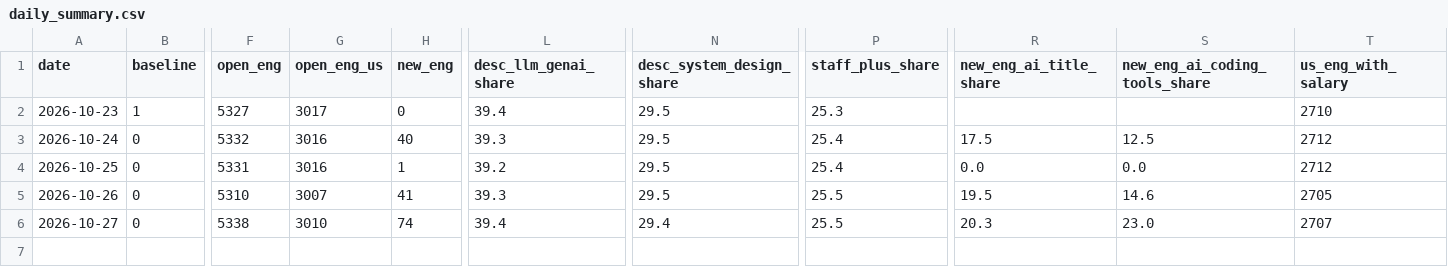
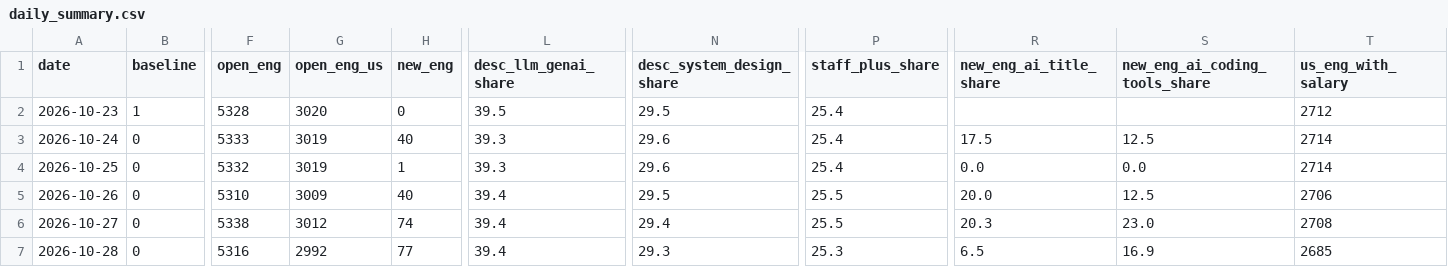
Before and after one commit to Xenzoro/sweAiTracker, a CSV file: data/boards/daily_summary.csv, drawn as a sheet; only a part is shown, gaps mark what is left out; rows hold the shown columns only; the diff names each change by its address in the sheet, - before the commit and + after, or states it on an @@ line.

```diff
--- a/data/boards/daily_summary.csv
+++ b/data/boards/daily_summary.csv
-F2 (open_eng): 5327
+F2 (open_eng): 5328
-G2 (open_eng_us): 3017
+G2 (open_eng_us): 3020
-L2 (desc_llm_genai_share): 39.4
+L2 (desc_llm_genai_share): 39.5
-P2 (staff_plus_share): 25.3
+P2 (staff_plus_share): 25.4
-T2 (us_eng_with_salary): 2710
+T2 (us_eng_with_salary): 2712
-F3 (open_eng): 5332
+F3 (open_eng): 5333
-G3:G4 (open_eng_us): 3016
+G3:G4 (open_eng_us): 3019
-N3:N4 (desc_system_design_share): 29.5
+N3:N4 (desc_system_design_share): 29.6
-T3:T4 (us_eng_with_salary): 2712
+T3:T4 (us_eng_with_salary): 2714
-F4 (open_eng): 5331
+F4 (open_eng): 5332
-L4 (desc_llm_genai_share): 39.2
+L4 (desc_llm_genai_share): 39.3
-G5 (open_eng_us): 3007
+G5 (open_eng_us): 3009
-H5 (new_eng): 41
+H5 (new_eng): 40
-L5 (desc_llm_genai_share): 39.3
+L5 (desc_llm_genai_share): 39.4
-R5 (new_eng_ai_title_share): 19.5
+R5 (new_eng_ai_title_share): 20.0
-S5 (new_eng_ai_coding_tools_share): 14.6
+S5 (new_eng_ai_coding_tools_share): 12.5
-T5 (us_eng_with_salary): 2705
+T5 (us_eng_with_salary): 2706
-G6 (open_eng_us): 3010
+G6 (open_eng_us): 3012
-T6 (us_eng_with_salary): 2707
+T6 (us_eng_with_salary): 2708
+row 7: 2026-10-28 | 0 | 5316 | 2992 | 77 | 39.4 | 29.3 | 25.3 | 6.5 | 16.9 | 2685
```
Also changed, not shown: data/boards/category_summary.csv, data/boards/company_summary.csv, 6 other files.
